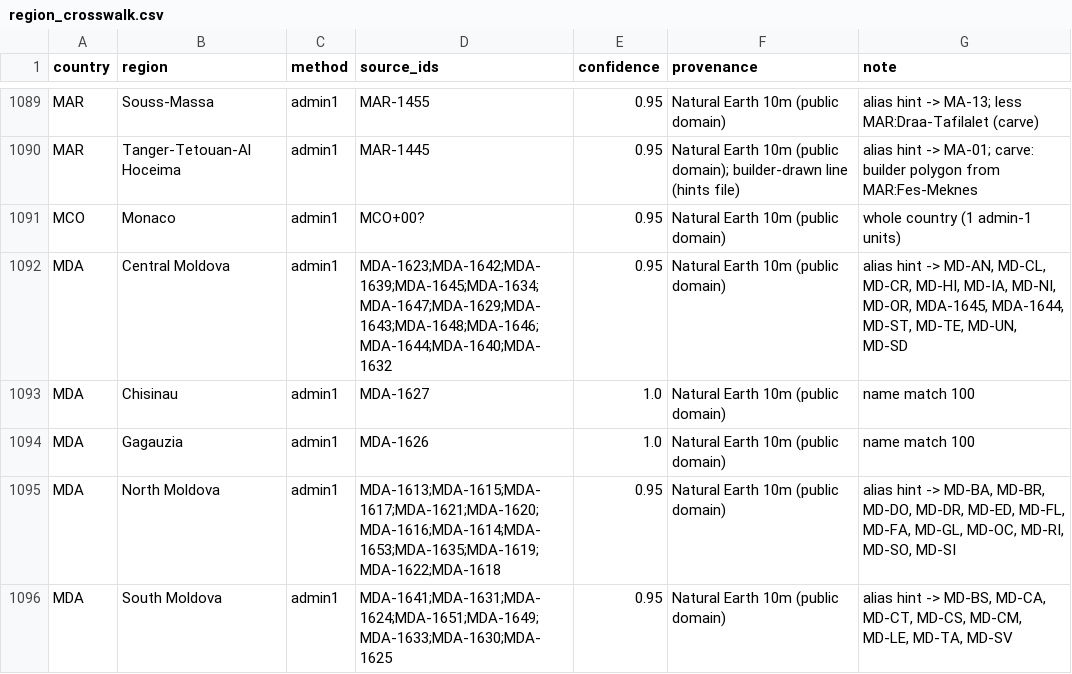
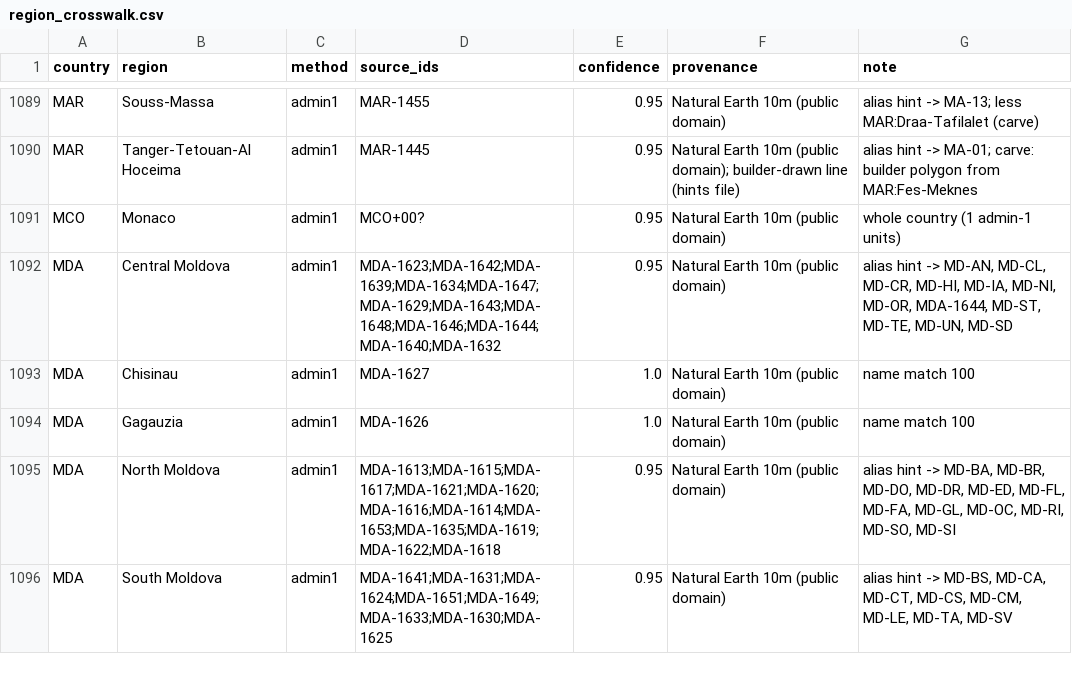
Before and after one commit to logan-czar/TechnoCapital20FF, a CSV file: assets/map/crosswalk/region_crosswalk.csv, drawn as a sheet; only a part is shown, gaps mark what is left out; the diff covers the shown part only.

```diff
--- a/assets/map/crosswalk/region_crosswalk.csv
+++ b/assets/map/crosswalk/region_crosswalk.csv
@@ -1091,3 +1091,3 @@ MAR,Tanger-Tetouan-Al Hoceima,admin1,MAR-1445,0.95,Natural Earth 10m (public dom
 MCO,Monaco,admin1,MCO+00?,0.95,Natural Earth 10m (public domain),whole country (1 admin-1 units)
-MDA,Central Moldova,admin1,MDA-1623;MDA-1642;MDA-1639;MDA-1645;MDA-1634;MDA-1647;MDA-1629;MDA-1643;MDA-1648;MDA-1646;MDA-1644;MDA-1640;MDA-1632,0.95,Natural Earth 10m (public domain),"alias hint -> MD-AN, MD-CL, MD-CR, MD-HI, MD-IA, MD-NI, MD-OR, MDA-1645, MDA-1644, MD-ST, MD-TE, MD-UN, MD-SD"
+MDA,Central Moldova,admin1,MDA-1623;MDA-1642;MDA-1639;MDA-1634;MDA-1647;MDA-1629;MDA-1643;MDA-1648;MDA-1646;MDA-1644;MDA-1640;MDA-1632,0.95,Natural Earth 10m (public domain),"alias hint -> MD-AN, MD-CL, MD-CR, MD-HI, MD-IA, MD-NI, MD-OR, MDA-1644, MD-ST, MD-TE, MD-UN, MD-SD"
 MDA,Chisinau,admin1,MDA-1627,1.0,Natural Earth 10m (public domain),name match 100
```
Also changed, not shown: 72 edited cells elsewhere in this file, assets/map/province-adjacency.csv, assets/map/province-centroids.csv, 22 other files.
